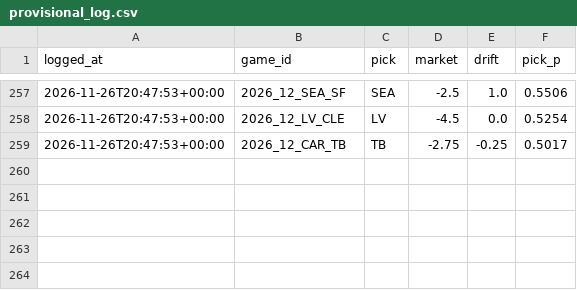
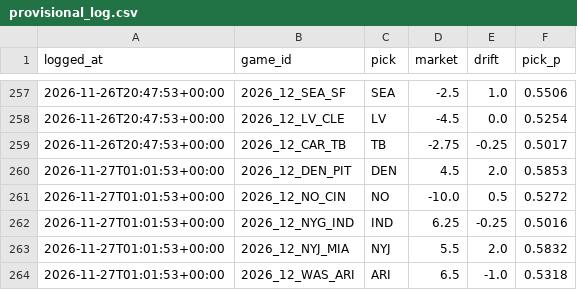
Before and after one commit to wbblanck/NFL_ATS, a CSV file: data/predictions/provisional_log.csv, drawn as a sheet; only a part is shown, gaps mark what is left out; the diff names each change by its address in the sheet, - before the commit and + after, or states it on an @@ line.

```diff
--- a/data/predictions/provisional_log.csv
+++ b/data/predictions/provisional_log.csv
+row 260: 2026-11-27T01:01:53+00:00 | 2026_12_DEN_PIT | DEN | 4.5 | 2.0 | 0.5853
+row 261: 2026-11-27T01:01:53+00:00 | 2026_12_NO_CIN | NO | -10.0 | 0.5 | 0.5272
+row 262: 2026-11-27T01:01:53+00:00 | 2026_12_NYG_IND | IND | 6.25 | -0.25 | 0.5016
+row 263: 2026-11-27T01:01:53+00:00 | 2026_12_NYJ_MIA | NYJ | 5.5 | 2.0 | 0.5832
+row 264: 2026-11-27T01:01:53+00:00 | 2026_12_WAS_ARI | ARI | 6.5 | -1.0 | 0.5318
```
Also changed, not shown: 1 other file.
